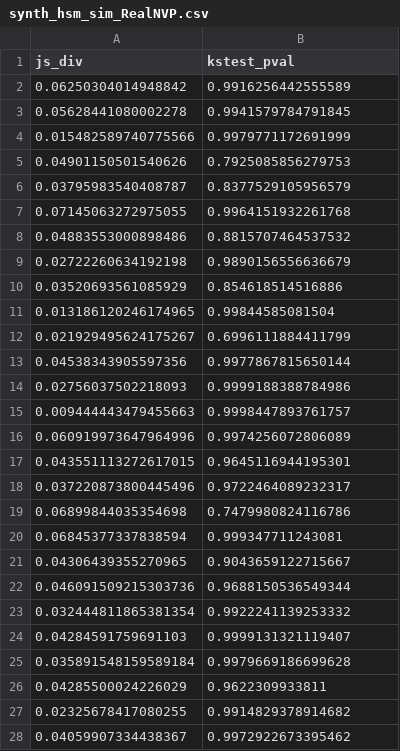
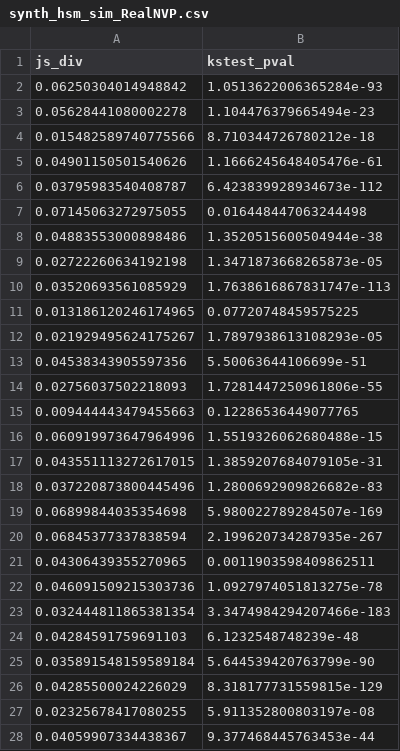
Before and after one commit to timetoai/TimeDiffusion_synth, a CSV file: results/synth_hsm_sim_RealNVP.csv, drawn as a sheet; only a part is shown; the diff covers the shown part only.

```diff
--- a/results/synth_hsm_sim_RealNVP.csv
+++ b/results/synth_hsm_sim_RealNVP.csv
@@ -1,28 +1,28 @@
 js_div,kstest_pval
-0.06250304014948842,0.9916256442555589
-0.05628441080002278,0.9941579784791845
-0.015482589740775566,0.9979771172691999
-0.04901150501540626,0.7925085856279753
-0.03795983540408787,0.8377529105956579
-0.07145063272975055,0.9964151932261768
-0.04883553000898486,0.8815707464537532
-0.02722260634192198,0.9890156556636679
-0.03520693561085929,0.854618514516886
-0.013186120246174965,0.99844585081504
-0.021929495624175267,0.6996111884411799
-0.04538343905597356,0.9977867815650144
-0.02756037502218093,0.9999188388784986
-0.009444443479455663,0.9998447893761757
-0.060919973647964996,0.9974256072806089
-0.043551113272617015,0.9645116944195301
-0.037220873800445496,0.9722464089232317
-0.06899844035354698,0.7479980824116786
-0.06845377337838594,0.999347711243081
-0.04306439355270965,0.9043659122715667
-0.046091509215303736,0.9688150536549344
-0.032444811865381354,0.9922241139253332
-0.04284591759691103,0.9999131321119407
-0.035891548159589184,0.9979669186699628
-0.04285500024226029,0.9622309933811
-0.02325678417080255,0.9914829378914682
-0.04059907334438367,0.9972922673395462
+0.06250304014948842,1.0513622006365284e-93
+0.05628441080002278,1.104476379665494e-23
+0.015482589740775566,8.710344726780212e-18
+0.04901150501540626,1.1666245648405476e-61
+0.03795983540408787,6.423839928934673e-112
+0.07145063272975055,0.016448447063244498
+0.04883553000898486,1.3520515600504944e-38
+0.02722260634192198,1.3471873668265873e-05
+0.03520693561085929,1.7638616867831747e-113
+0.013186120246174965,0.07720748459575225
+0.021929495624175267,1.7897938613108293e-05
+0.04538343905597356,5.50063644106699e-51
+0.02756037502218093,1.7281447250961806e-55
+0.009444443479455663,0.12286536449077765
+0.060919973647964996,1.5519326062680488e-15
+0.043551113272617015,1.3859207684079105e-31
+0.037220873800445496,1.2800692909826682e-83
+0.06899844035354698,5.980022789284507e-169
+0.06845377337838594,2.199620734287935e-267
+0.04306439355270965,0.0011903598409862511
+0.046091509215303736,1.0927974051813275e-78
+0.032444811865381354,3.3474984294207466e-183
+0.04284591759691103,6.1232548748239e-48
+0.035891548159589184,5.644539420763799e-90
+0.04285500024226029,8.318177731559815e-129
+0.02325678417080255,5.911352800803197e-08
+0.04059907334438367,9.377468445763453e-44
```
Also changed, not shown: 73 edited cells elsewhere in this file, results/synth_fp_sim_RealNVP.csv, results/synth_hsm_sim_FourierFlow.csv, 45 other files.
